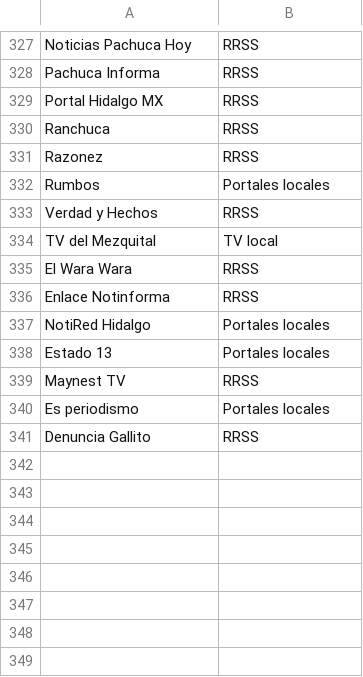
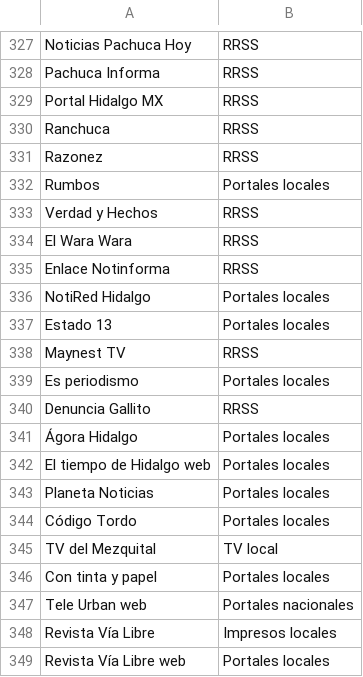
Before and after one commit to thelonious9/Enlaces, a CSV file: Medio.csv, drawn as a sheet; only a part is shown, gaps mark what is left out.

Commit message:
Actualizo firma y medio

```diff
--- a/Medio.csv
+++ b/Medio.csv
@@ -333,3 +333,2 @@ Rumbos,Portales locales
 Verdad y Hechos,RRSS
-TV del Mezquital,TV local
 El Wara Wara,RRSS
@@ -341 +340,10 @@ Es periodismo,Portales locales
 Denuncia Gallito,RRSS
+Ágora Hidalgo,Portales locales
+El tiempo de Hidalgo web,Portales locales
+Planeta Noticias,Portales locales
+Código Tordo,Portales locales
+TV del Mezquital,TV local
+Con tinta y papel,Portales locales
+Tele Urban web,Portales nacionales
+Revista Vía Libre,Impresos locales
+Revista Vía Libre web,Portales locales
```
Also changed, not shown: Firma.csv.
